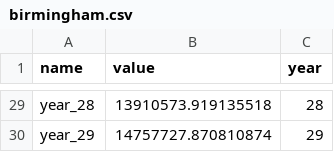
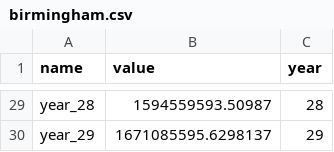
Before and after one commit to Em1lyK/council-tax, a CSV file: output/birmingham.csv, drawn as a sheet; only a part is shown, gaps mark what is left out; the diff covers the shown part only; the diff names each change by its address in the sheet, - before the commit and + after, or states it on an @@ line.

```diff
--- a/output/birmingham.csv
+++ b/output/birmingham.csv
-B29 (value): 13910573.919135518
+B29 (value): 1594559593.50987
-B30 (value): 14757727.870810874
+B30 (value): 1671085595.6298137
```
Also changed, not shown: 27 edited cells elsewhere in this file, 2 other files.
